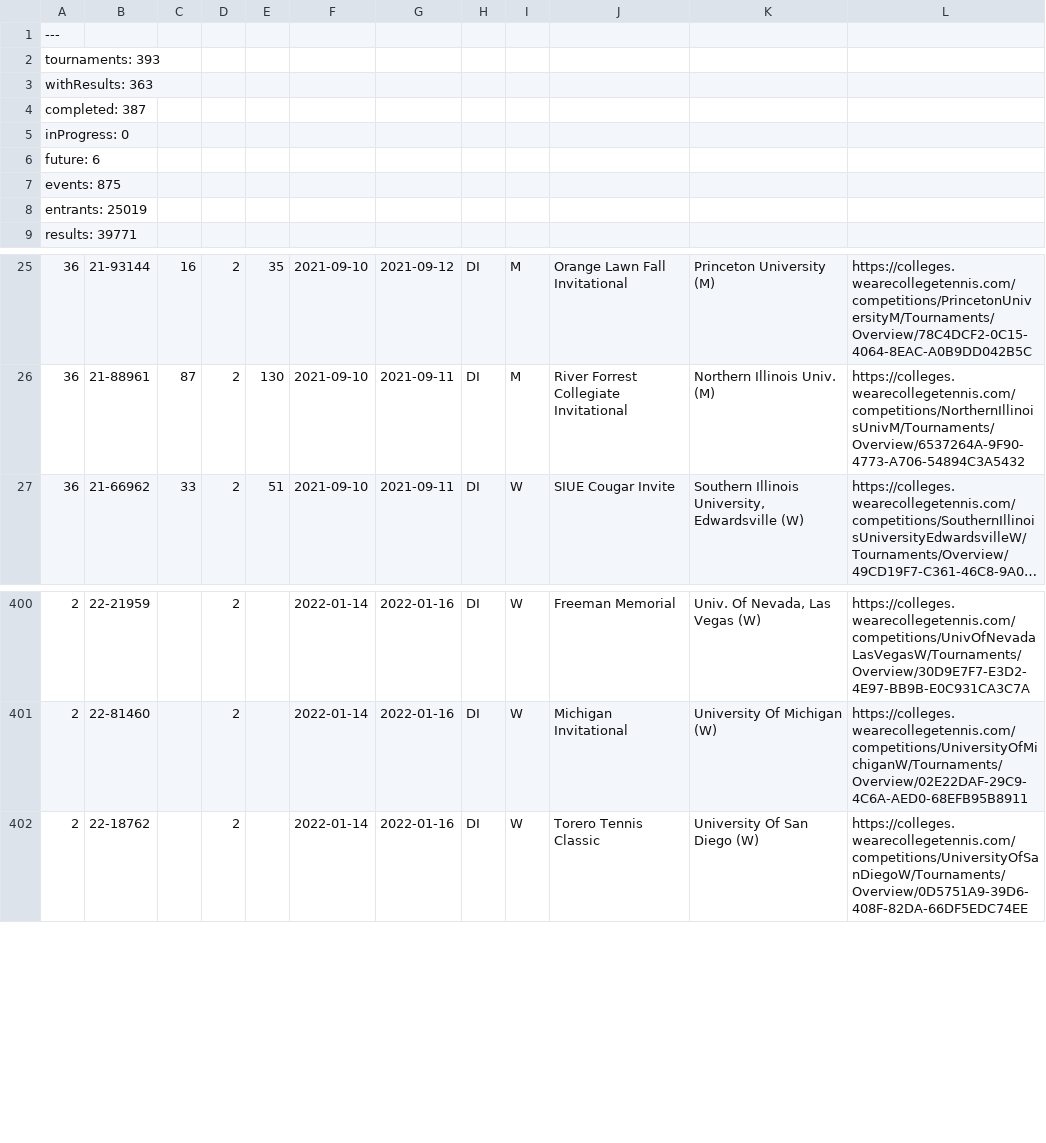
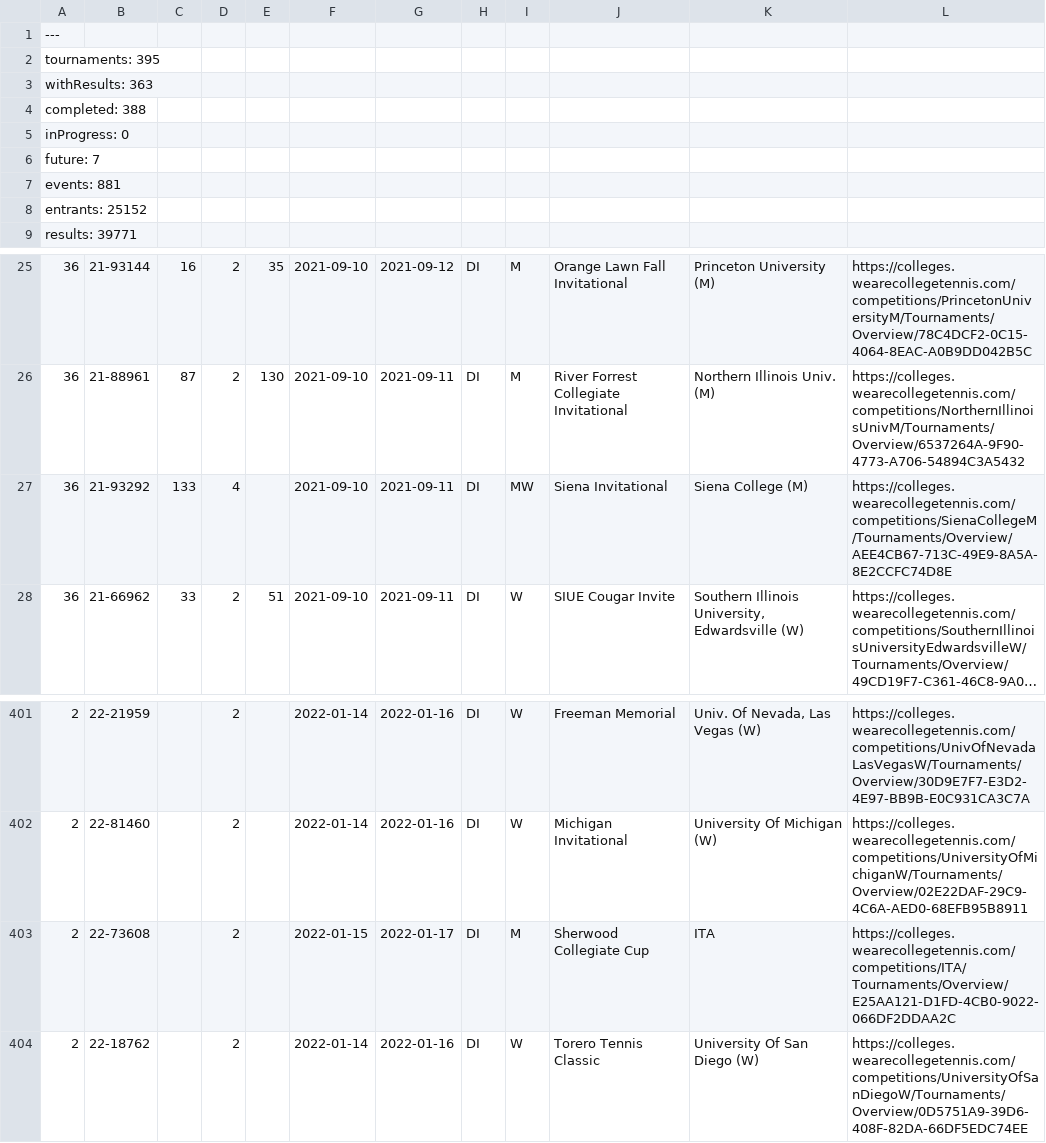
Before and after one commit to slam10s/college-data, a TSV file: 2021-22/tournaments.tsv, drawn as a sheet; only a part is shown, gaps mark what is left out; long unchanged cells end in …; the diff names each change by its address in the sheet, - before the commit and + after, or states it on an @@ line.

```diff
--- a/2021-22/tournaments.tsv
+++ b/2021-22/tournaments.tsv
-A2: tournaments: 393
+A2: tournaments: 395
-A4: completed: 387
+A4: completed: 388
-A6: future: 6
+A6: future: 7
-A7: events: 875
+A7: events: 881
-A8: entrants: 25019
+A8: entrants: 25152
+row 27: 36 | 21-93292 | 133 | 4 |  | 2021-09-10 | 2021-09-11 | DI | MW | Siena Invitational | Siena College (M) | https://colleges.wearecollegetennis.com/competitions/SienaCollegeM/Tournaments/Overview/AEE4CB67-713C-49E9-8A5A-8E2CCFC74D8E
+row 403: 2 | 22-73608 |  | 2 |  | 2022-01-15 | 2022-01-17 | DI | M | Sherwood Collegiate Cup | ITA | https://colleges.wearecollegetennis.com/competitions/ITA/Tournaments/Overview/E25AA121-D1FD-4CB0-9022-066DF2DDAA2C
```
Also changed, not shown: 2021-22/events.tsv, 2021-22/weeks.tsv, 1 other file.
